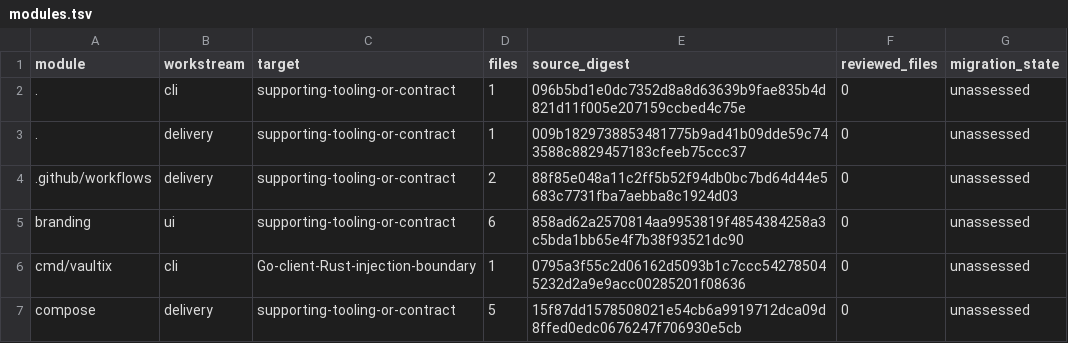
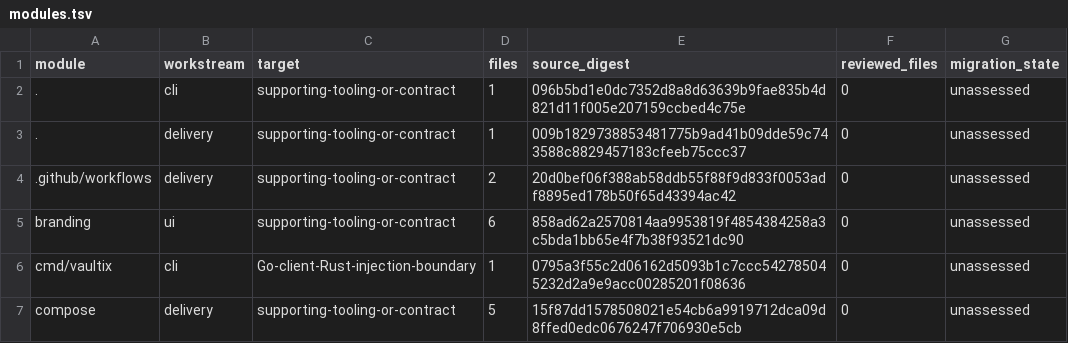
Before and after one commit to shippinAI/vaultix, a TSV file: docs/migration/generated/modules.tsv, drawn as a sheet; only a part is shown; the diff covers the shown part only.

```diff
--- a/docs/migration/generated/modules.tsv
+++ b/docs/migration/generated/modules.tsv
@@ -3,3 +3,3 @@ module	workstream	target	files	source_digest	reviewed_files	migration_state
 .	delivery	supporting-tooling-or-contract	1	009b1829738853481775b9ad41b09dde59c743588c8829457183cfeeb75ccc37	0	unassessed
-.github/workflows	delivery	supporting-tooling-or-contract	2	88f85e048a11c2ff5b52f94db0bc7bd64d44e5683c7731fba7aebba8c1924d03	0	unassessed
+.github/workflows	delivery	supporting-tooling-or-contract	2	20d0bef06f388ab58ddb55f88f9d833f0053adf8895ed178b50f65d43394ac42	0	unassessed
 branding	ui	supporting-tooling-or-contract	6	858ad62a2570814aa9953819f4854384258a3c5bda1bb65e4f7b38f93521dc90	0	unassessed
```
Also changed, not shown: 13 edited cells elsewhere in this file, 17 other files.
